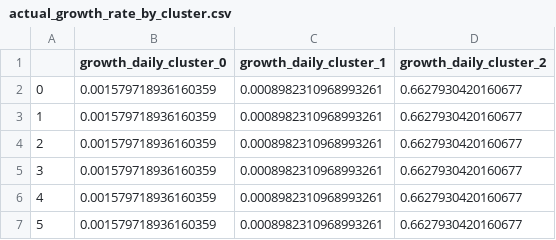
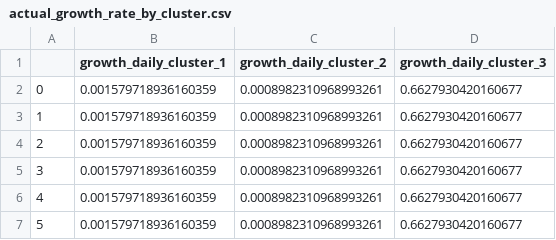
Before and after one commit to allfed/Seaweed-Scaleup-Model, a CSV file: data/global/150tg/actual_growth_rate_by_cluster.csv, drawn as a sheet; only a part is shown.

```diff
--- a/data/global/150tg/actual_growth_rate_by_cluster.csv
+++ b/data/global/150tg/actual_growth_rate_by_cluster.csv
@@ -1,2 +1,2 @@
-,growth_daily_cluster_0,growth_daily_cluster_1,growth_daily_cluster_2
+,growth_daily_cluster_1,growth_daily_cluster_2,growth_daily_cluster_3
 0,0.001579718936160359,0.0008982310968993261,0.6627930420160677
```
Also changed, not shown: data/global/16tg/actual_growth_rate_by_cluster.csv, data/global/27tg/actual_growth_rate_by_cluster.csv, 44 other files.
